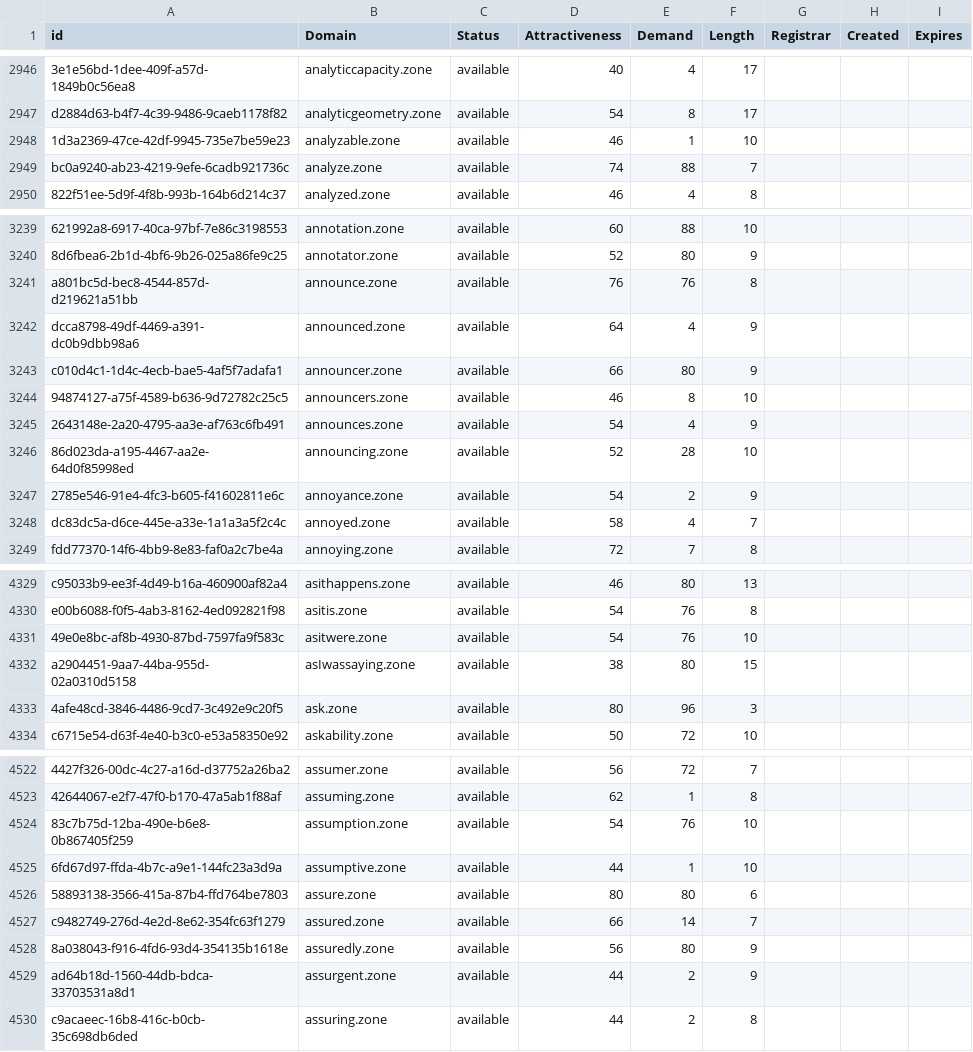
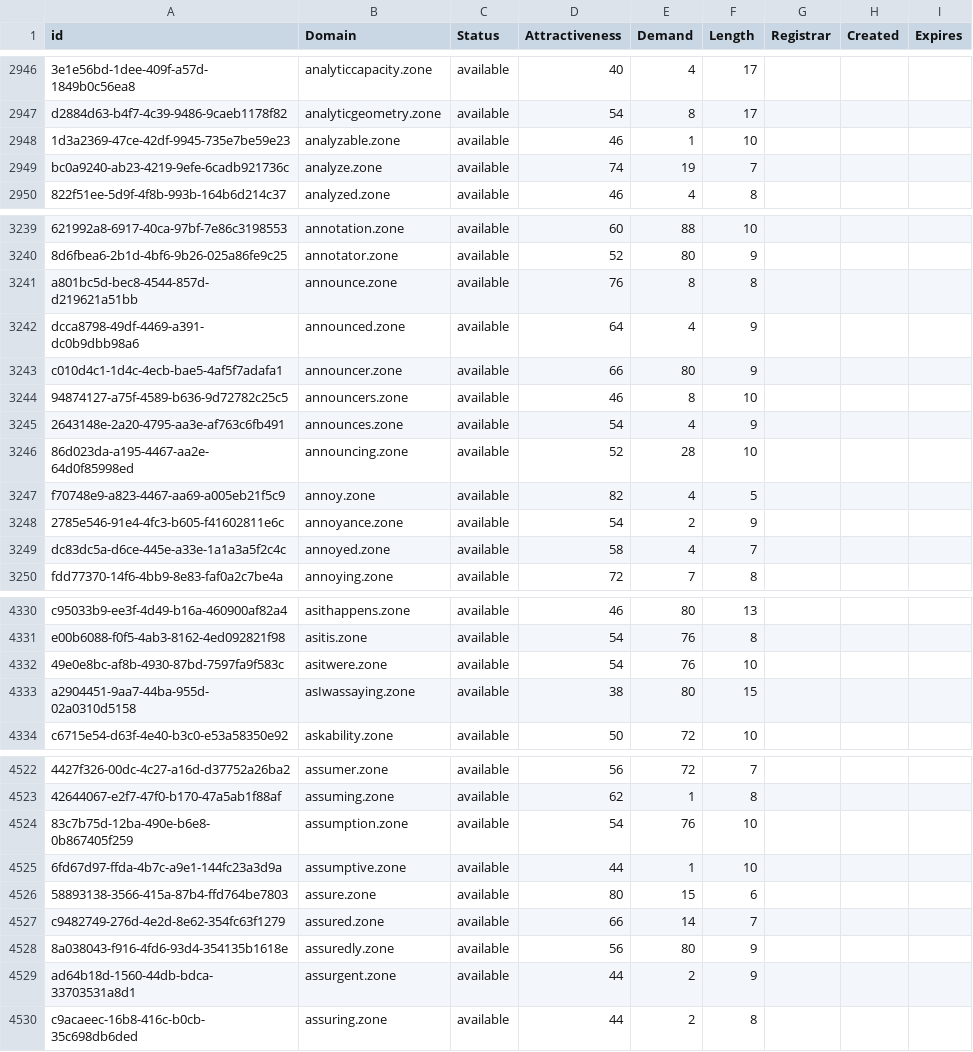
Before and after one commit to UniqueDomains/zone-oneword-domains, a CSV file: zone.csv, drawn as a sheet; only a part is shown, gaps mark what is left out; removed rows and columns are numbered as before the commit, all else as after; the diff names each change by its address in the sheet, - before the commit and + after, or states it on an @@ line.

Commit message:
Domains update

```diff
--- a/zone.csv
+++ b/zone.csv
-E2949 (Demand): 88
+E2949 (Demand): 19
-E3241 (Demand): 76
+E3241 (Demand): 8
+row 3247: f70748e9-a823-4467-aa69-a005eb21f5c9 | annoy.zone | available | 82 | 4 | 5
-row 4333: 4afe48cd-3846-4486-9cd7-3c492e9c20f5 | ask.zone | available | 80 | 96 | 3
-E4526 (Demand): 80
+E4526 (Demand): 15
```
Also changed, not shown: 2 other files.
